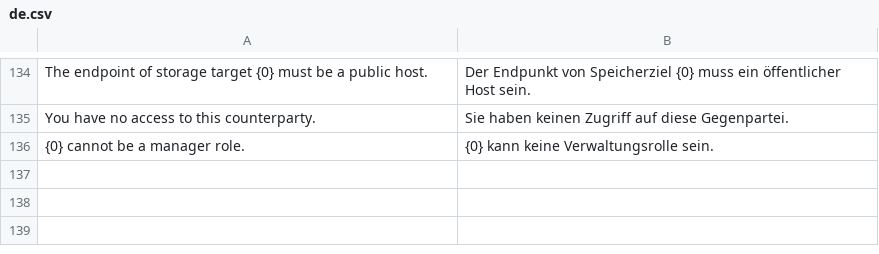
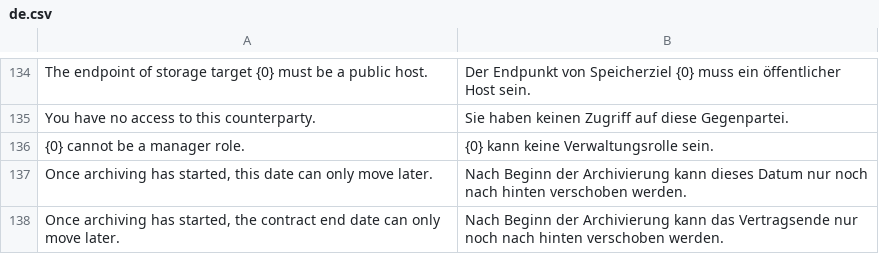
Before and after one commit to EffizienzAgent/docarchive, a CSV file: docarchive/translations/de.csv, drawn as a sheet; only a part is shown, gaps mark what is left out; the diff names each change by its address in the sheet, - before the commit and + after, or states it on an @@ line.

```diff
--- a/docarchive/translations/de.csv
+++ b/docarchive/translations/de.csv
+row 137: Once archiving has started, this date can only move later. | Nach Beginn der Archivierung kann dieses Datum nur noch nach hinten verschoben werden.
+row 138: Once archiving has started, the contract end date can only move later. | Nach Beginn der Archivierung kann das Vertragsende nur noch nach hinten verschoben werden.
```
Also changed, not shown: 4 other files.
